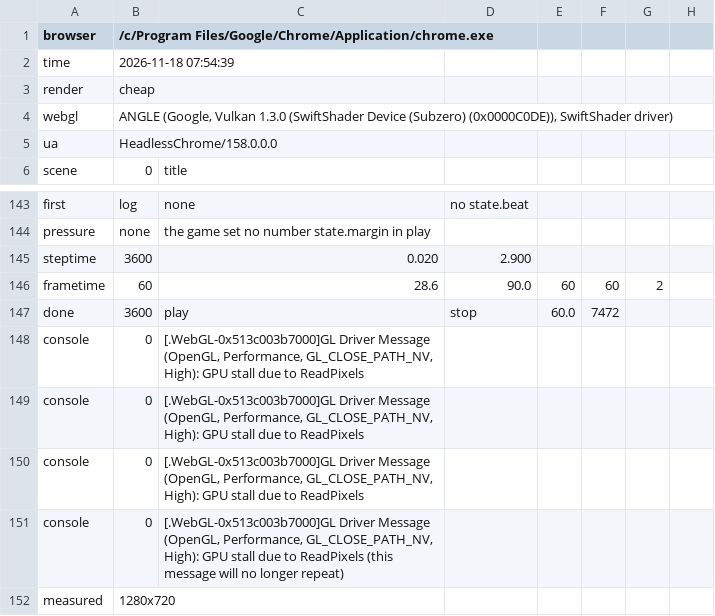
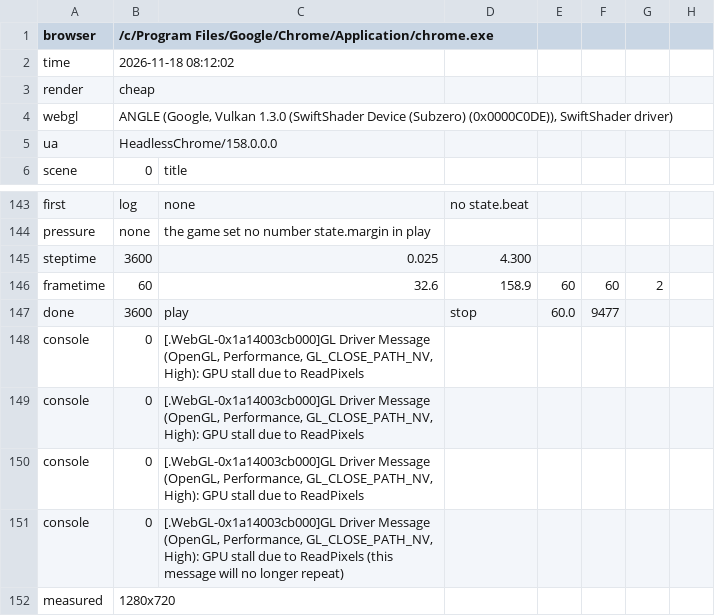
Before and after one commit to hgbao85/cotyphu, a TSV file: production/qa/evidence/grow-ty-phu-dat-viet/story.tsv, drawn as a sheet; only a part is shown, gaps mark what is left out.

```diff
--- a/production/qa/evidence/grow-ty-phu-dat-viet/story.tsv
+++ b/production/qa/evidence/grow-ty-phu-dat-viet/story.tsv
@@ -1,3 +1,3 @@
 browser	/c/Program Files/Google/Chrome/Application/chrome.exe
-time	2026-11-18 07:54:39
+time	2026-11-18 08:12:02
 render	cheap
@@ -144,9 +144,9 @@ first	log	none	no state.beat
 pressure	none	the game set no number state.margin in play
-steptime	3600	0.020	2.900
-frametime	60	28.6	90.0	60	60	2
-done	3600	play	stop	60.0	7472
-console	0	[.WebGL-0x513c003b7000]GL Driver Message (OpenGL, Performance, GL_CLOSE_PATH_NV, High): GPU stall due to ReadPixels
-console	0	[.WebGL-0x513c003b7000]GL Driver Message (OpenGL, Performance, GL_CLOSE_PATH_NV, High): GPU stall due to ReadPixels
-console	0	[.WebGL-0x513c003b7000]GL Driver Message (OpenGL, Performance, GL_CLOSE_PATH_NV, High): GPU stall due to ReadPixels
-console	0	[.WebGL-0x513c003b7000]GL Driver Message (OpenGL, Performance, GL_CLOSE_PATH_NV, High): GPU stall due to ReadPixels (this message will no longer repeat)
+steptime	3600	0.025	4.300
+frametime	60	32.6	158.9	60	60	2
+done	3600	play	stop	60.0	9477
+console	0	[.WebGL-0x1a14003cb000]GL Driver Message (OpenGL, Performance, GL_CLOSE_PATH_NV, High): GPU stall due to ReadPixels
+console	0	[.WebGL-0x1a14003cb000]GL Driver Message (OpenGL, Performance, GL_CLOSE_PATH_NV, High): GPU stall due to ReadPixels
+console	0	[.WebGL-0x1a14003cb000]GL Driver Message (OpenGL, Performance, GL_CLOSE_PATH_NV, High): GPU stall due to ReadPixels
+console	0	[.WebGL-0x1a14003cb000]GL Driver Message (OpenGL, Performance, GL_CLOSE_PATH_NV, High): GPU stall due to ReadPixels (this message will no longer repeat)
 measured	1280x720
```
Also changed, not shown: 8 other files.
